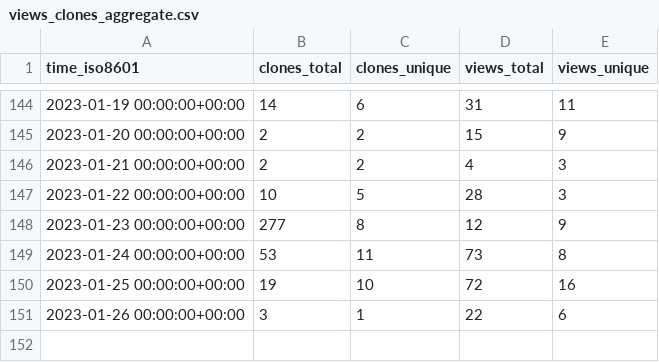
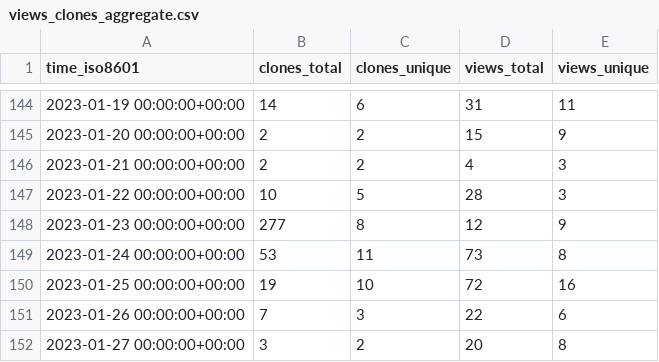
Before and after one commit to PetervanLunteren-org/EcoAssist, a CSV file: PetervanLunteren/EcoAssist/ghrs-data/views_clones_aggregate.csv, drawn as a sheet; only a part is shown, gaps mark what is left out.

```diff
--- a/PetervanLunteren/EcoAssist/ghrs-data/views_clones_aggregate.csv
+++ b/PetervanLunteren/EcoAssist/ghrs-data/views_clones_aggregate.csv
@@ -150,2 +150,3 @@ time_iso8601,clones_total,clones_unique,views_total,views_unique
 2023-01-25 00:00:00+00:00,19,10,72,16
-2023-01-26 00:00:00+00:00,3,1,22,6
+2023-01-26 00:00:00+00:00,7,3,22,6
+2023-01-27 00:00:00+00:00,3,2,20,8
```
Also changed, not shown: 1 other file.
